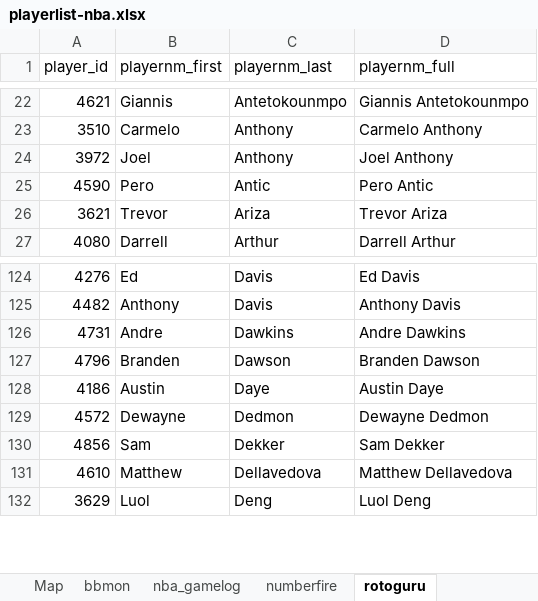
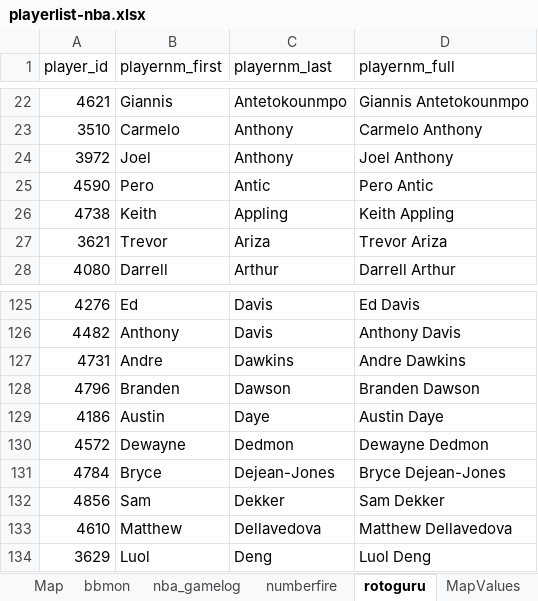
Before and after one commit to mrdonkada/nba-dfs, an Excel workbook: datafiles/playerlist-nba.xlsx, sheet rotoguru, drawn as a sheet; only a part is shown, gaps mark what is left out; values as stored, in another font and other column widths than the file's, no borders; the diff names each change by its address in the sheet, - before the commit and + after, or states it on an @@ line.

```diff
--- a/datafiles/playerlist-nba.xlsx (sheet rotoguru)
+++ b/datafiles/playerlist-nba.xlsx (sheet rotoguru)
+sheet tab: MapValues
+row 26: 4738 | Keith | Appling | Keith Appling
+row 131: 4784 | Bryce | Dejean-Jones | Bryce Dejean-Jones
```
Also changed, not shown: sheet nba_gamelog, sheet numberfire, sheet Map, sheet bbmon, formulas that keep their value, hidden cells, 7 other files.
